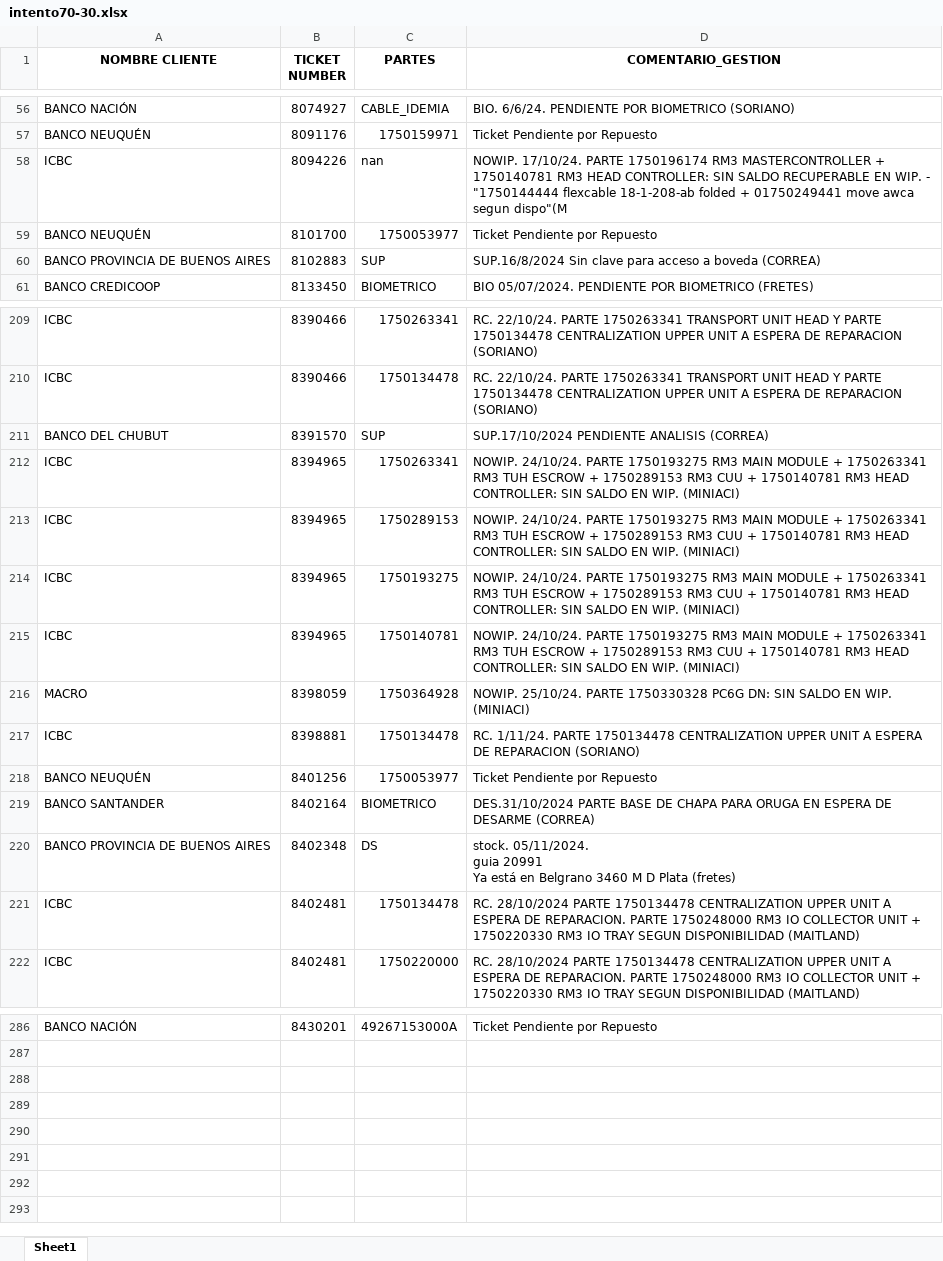
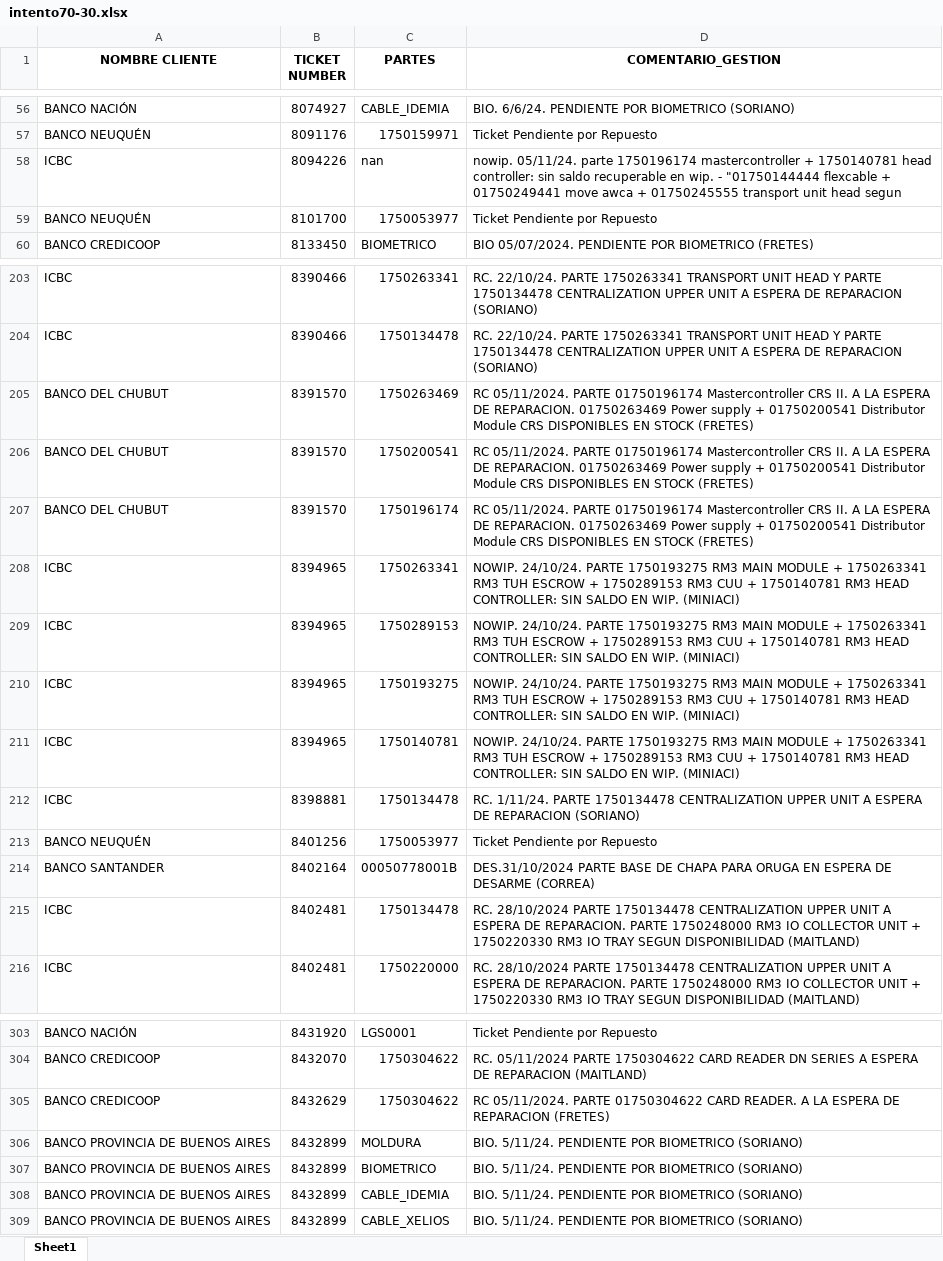
Before and after one commit to lucasrdrz/testdn, an Excel workbook: intento70-30.xlsx, sheet Sheet1, drawn as a sheet; only a part is shown, gaps mark what is left out; values as stored, in another font and other column widths than the file's, no borders; removed rows and columns are numbered as before the commit, all else as after; ↵ is a line break in a cell; the diff covers the shown part only; the diff names each change by its address in the sheet, - before the commit and + after, or states it on an @@ line.

```diff
--- a/intento70-30.xlsx (sheet Sheet1)
+++ b/intento70-30.xlsx (sheet Sheet1)
-D58 (COMENTARIO_GESTION): NOWIP. 17/10/24. PARTE 1750196174 RM3 MASTERCONTROLLER + 1750140781 RM3 HEAD CONTROLLER: SIN SALDO RECUPERABLE EN WIP. - "1750144444 flexcable 18-1-208-ab folded + 01750249441 move awca segun dispo"(M
+D58 (COMENTARIO_GESTION): nowip. 05/11/24. parte 1750196174 mastercontroller + 1750140781 head controller: sin saldo recuperable en wip. - "01750144444 flexcable + 01750249441 move awca + 01750245555 transport unit head segun
-row 60: BANCO PROVINCIA DE BUENOS AIRES | 8102883 | SUP | SUP.16/8/2024 Sin clave para acceso a boveda (CORREA)
-C205 (PARTES): SUP
+C205 (PARTES): 1750263469
-D205 (COMENTARIO_GESTION): SUP.17/10/2024 PENDIENTE ANALISIS (CORREA)
+D205 (COMENTARIO_GESTION): RC 05/11/2024. PARTE 01750196174 Mastercontroller CRS II. A LA ESPERA DE REPARACION. 01750263469 Power supply + 01750200541 Distributor Module CRS DISPONIBLES EN STOCK (FRETES)
+row 206: BANCO DEL CHUBUT | 8391570 | 1750200541 | RC 05/11/2024. PARTE 01750196174 Mastercontroller CRS II. A LA ESPERA DE REPARACION. 01750263469 Power supply + 01750200541 Distributor Module CRS DISPONIBLES EN STOCK (FRETES)
+row 207: BANCO DEL CHUBUT | 8391570 | 1750196174 | RC 05/11/2024. PARTE 01750196174 Mastercontroller CRS II. A LA ESPERA DE REPARACION. 01750263469 Power supply + 01750200541 Distributor Module CRS DISPONIBLES EN STOCK (FRETES)
-row 216: MACRO | 8398059 | 1750364928 | NOWIP. 25/10/24. PARTE 1750330328 PC6G DN: SIN SALDO EN WIP. (MINIACI)
-C214 (PARTES): BIOMETRICO
+C214 (PARTES): 00050778001B
-row 220: BANCO PROVINCIA DE BUENOS AIRES | 8402348 | DS | stock. 05/11/2024. ↵ guia 20991 ↵ Ya está en Belgrano 3460 M D Plata (fretes)
-B303 (TICKET NUMBER): 8430201
+B303 (TICKET NUMBER): 8431920
-C303 (PARTES): 49267153000A
+C303 (PARTES): LGS0001
+row 304: BANCO CREDICOOP | 8432070 | 1750304622 | RC. 05/11/2024 PARTE 1750304622 CARD READER DN SERIES A ESPERA DE REPARACION (MAITLAND)
+row 305: BANCO CREDICOOP | 8432629 | 1750304622 | RC 05/11/2024. PARTE 01750304622 CARD READER. A LA ESPERA DE REPARACION (FRETES)
+row 306: BANCO PROVINCIA DE BUENOS AIRES | 8432899 | MOLDURA | BIO. 5/11/24. PENDIENTE POR BIOMETRICO (SORIANO)
+row 307: BANCO PROVINCIA DE BUENOS AIRES | 8432899 | BIOMETRICO | BIO. 5/11/24. PENDIENTE POR BIOMETRICO (SORIANO)
+row 308: BANCO PROVINCIA DE BUENOS AIRES | 8432899 | CABLE_IDEMIA | BIO. 5/11/24. PENDIENTE POR BIOMETRICO (SORIANO)
+row 309: BANCO PROVINCIA DE BUENOS AIRES | 8432899 | CABLE_XELIOS | BIO. 5/11/24. PENDIENTE POR BIOMETRICO (SORIANO)
```
Also changed, not shown: 44 added rows, 26 removed rows and 8 edited cells elsewhere in this sheet, TicktesPendientes.xlsx, 1 other file.
